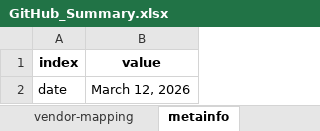
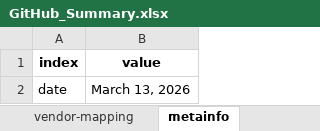
Before and after one commit to sdv-dev/sdv-dev.github.io, an Excel workbook: assets/GitHub_Summary.xlsx, sheet metainfo, drawn as a sheet; values as stored, in another font and other column widths than the file's, no borders; the diff names each change by its address in the sheet, - before the commit and + after, or states it on an @@ line.

```diff
--- a/assets/GitHub_Summary.xlsx (sheet metainfo)
+++ b/assets/GitHub_Summary.xlsx (sheet metainfo)
-B2 (value): March 12, 2026
+B2 (value): March 13, 2026
```
